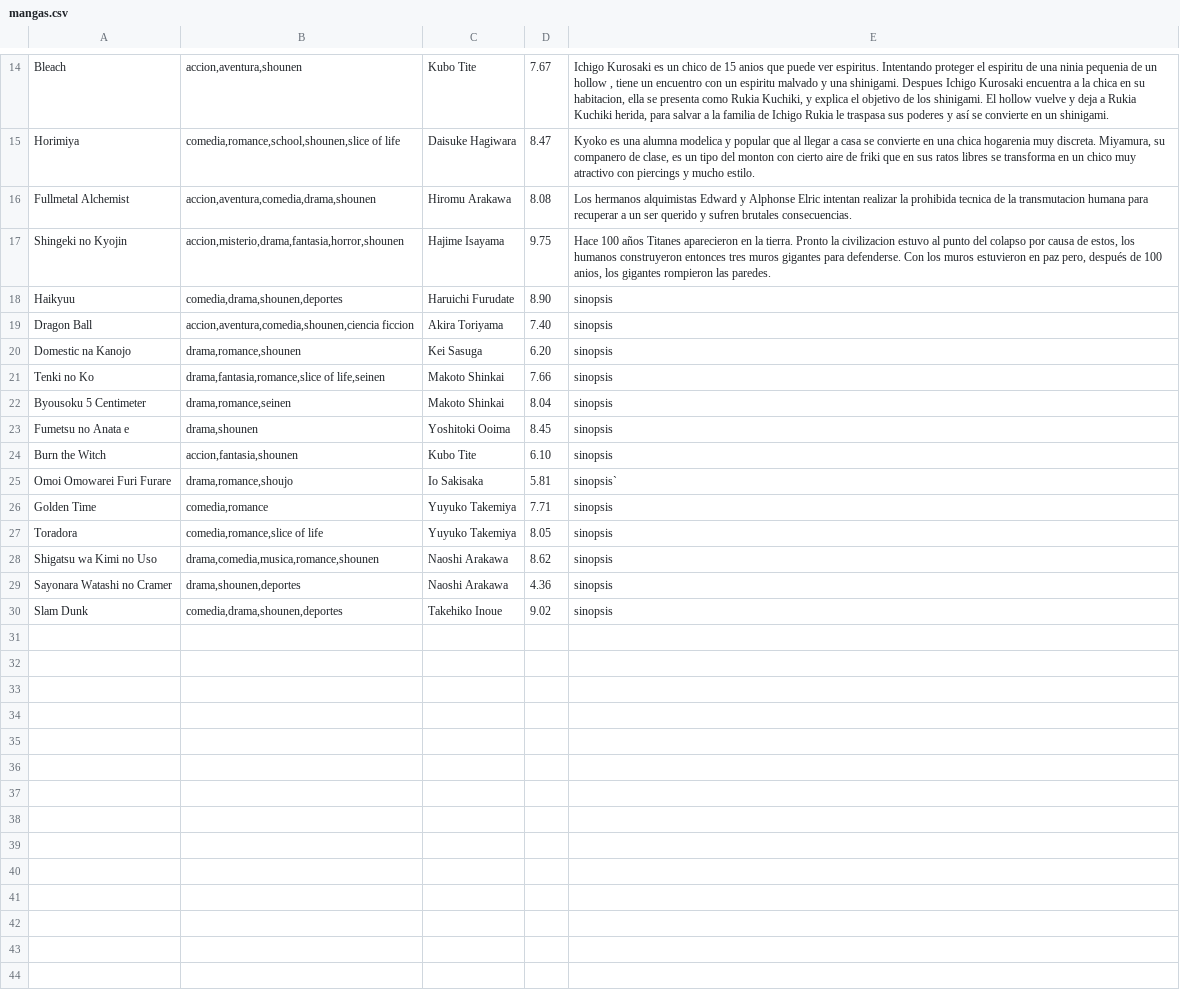
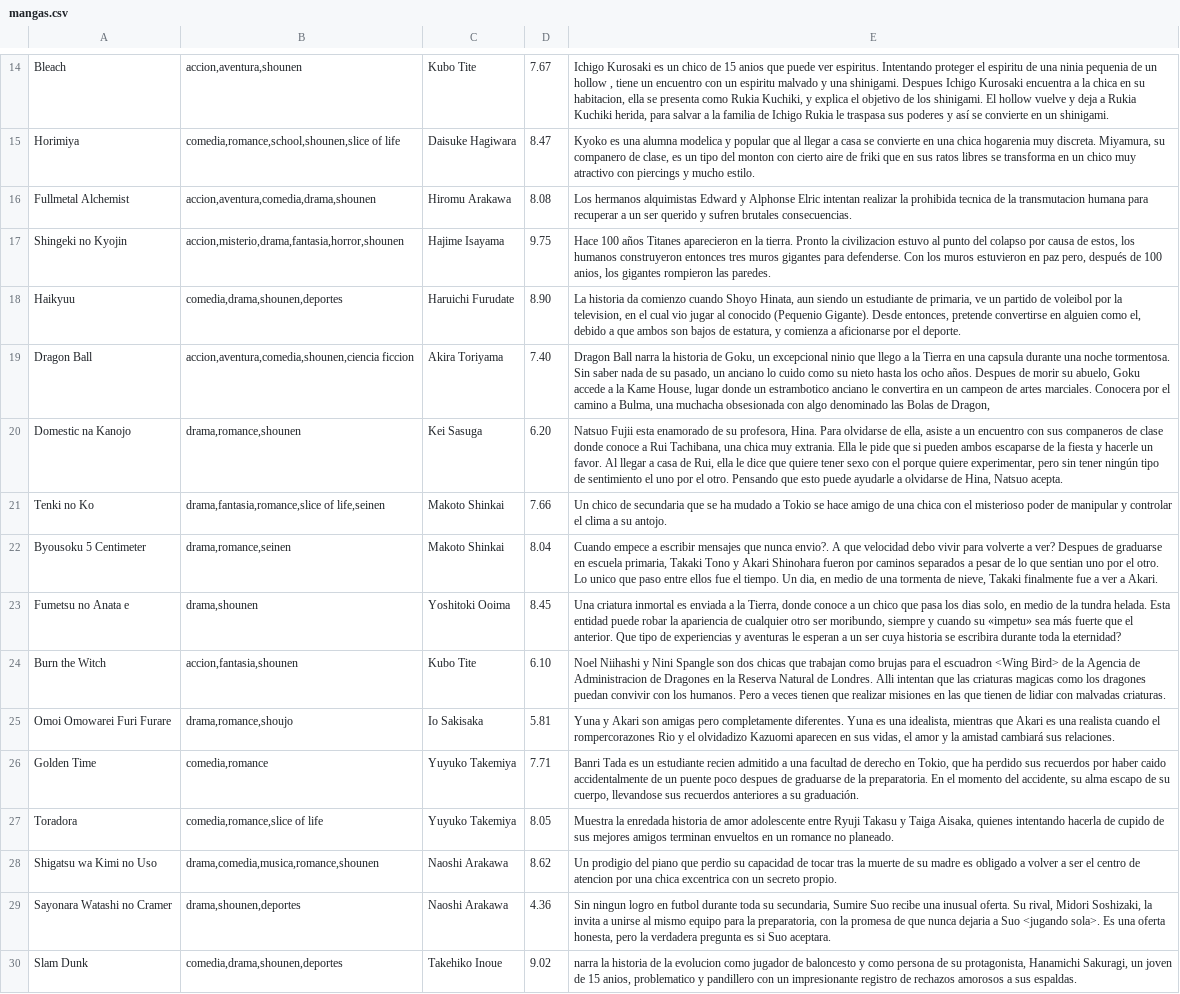
Before and after one commit to Lucas042002/Proyecto, a CSV file: mangas.csv, drawn as a sheet; only a part is shown, gaps mark what is left out; the diff names each change by its address in the sheet, - before the commit and + after, or states it on an @@ line.

Commit message:
llene las sinopsis de manga

```diff
--- a/mangas.csv
+++ b/mangas.csv
-E18: sinopsis
+E18: La historia da comienzo cuando Shoyo Hinata, aun siendo un estudiante de primaria, ve un partido de voleibol por la television, en el cual vio jugar al conocido (Pequenio Gigante). Desde entonces, pretende convertirse en alguien como el, debido a que ambos son bajos de estatura, y comienza a aficionarse por el deporte.
-E19: sinopsis
+E19: Dragon Ball narra la historia de Goku, un excepcional ninio que llego a la Tierra en una capsula durante una noche tormentosa. Sin saber nada de su pasado, un anciano lo cuido como su nieto hasta los ocho años. Despues de morir su abuelo, Goku accede a la Kame House, lugar donde un estrambotico anciano le convertira en un campeon de artes marciales. Conocera por el camino a Bulma, una muchacha obsesionada con algo denominado las Bolas de Dragon,
-E20: sinopsis
+E20: Natsuo Fujii esta enamorado de su profesora, Hina. Para olvidarse de ella, asiste a un encuentro con sus companeros de clase donde conoce a Rui Tachibana, una chica muy extrania. Ella le pide que si pueden ambos escaparse de la fiesta y hacerle un favor. Al llegar a casa de Rui, ella le dice que quiere tener sexo con el porque quiere experimentar, pero sin tener ningún tipo de sentimiento el uno por el otro. Pensando que esto puede ayudarle a olvidarse de Hina, Natsuo acepta.
-E21: sinopsis
+E21: Un chico de secundaria que se ha mudado a Tokio se hace amigo de una chica con el misterioso poder de manipular y controlar el clima a su antojo.
-E22: sinopsis
+E22: Cuando empece a escribir mensajes que nunca envio?. A que velocidad debo vivir para volverte a ver? Despues de graduarse en escuela primaria, Takaki Tono y Akari Shinohara fueron por caminos separados a pesar de lo que sentian uno por el otro. Lo unico que paso entre ellos fue el tiempo. Un dia, en medio de una tormenta de nieve, Takaki finalmente fue a ver a Akari.
-E23: sinopsis
+E23: Una criatura inmortal es enviada a la Tierra, donde conoce a un chico que pasa los dias solo, en medio de la tundra helada. Esta entidad puede robar la apariencia de cualquier otro ser moribundo, siempre y cuando su «impetu» sea más fuerte que el anterior. Que tipo de experiencias y aventuras le esperan a un ser cuya historia se escribira durante toda la eternidad?
-E24: sinopsis
+E24: Noel Niihashi y Nini Spangle son dos chicas que trabajan como brujas para el escuadron <Wing Bird> de la Agencia de Administracion de Dragones en la Reserva Natural de Londres. Alli intentan que las criaturas magicas como los dragones puedan convivir con los humanos. Pero a veces tienen que realizar misiones en las que tienen de lidiar con malvadas criaturas.
-E25: sinopsis`
+E25: Yuna y Akari son amigas pero completamente diferentes. Yuna es una idealista, mientras que Akari es una realista cuando el rompercorazones Rio y el olvidadizo Kazuomi aparecen en sus vidas, el amor y la amistad cambiará sus relaciones.
-E26: sinopsis
+E26: Banri Tada es un estudiante recien admitido a una facultad de derecho en Tokio, que ha perdido sus recuerdos por haber caido accidentalmente de un puente poco despues de graduarse de la preparatoria. En el momento del accidente, su alma escapo de su cuerpo, llevandose sus recuerdos anteriores a su graduación.
-E27: sinopsis
+E27: Muestra la enredada historia de amor adolescente entre Ryuji Takasu y Taiga Aisaka, quienes intentando hacerla de cupido de sus mejores amigos terminan envueltos en un romance no planeado.
-E28: sinopsis
+E28: Un prodigio del piano que perdio su capacidad de tocar tras la muerte de su madre es obligado a volver a ser el centro de atencion por una chica excentrica con un secreto propio.
-E29: sinopsis
+E29: Sin ningun logro en futbol durante toda su secundaria, Sumire Suo recibe una inusual oferta. Su rival, Midori Soshizaki, la invita a unirse al mismo equipo para la preparatoria, con la promesa de que nunca dejaria a Suo <jugando sola>. Es una oferta honesta, pero la verdadera pregunta es si Suo aceptara.
-E30: sinopsis
+E30: narra la historia de la evolucion como jugador de baloncesto y como persona de su protagonista, Hanamichi Sakuragi, un joven de 15 anios, problematico y pandillero con un impresionante registro de rechazos amorosos a sus espaldas.
```
Also changed, not shown: 1 other file.
